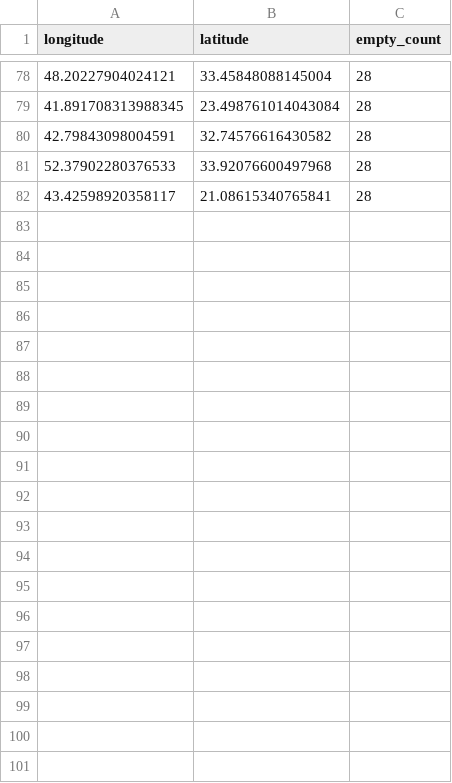
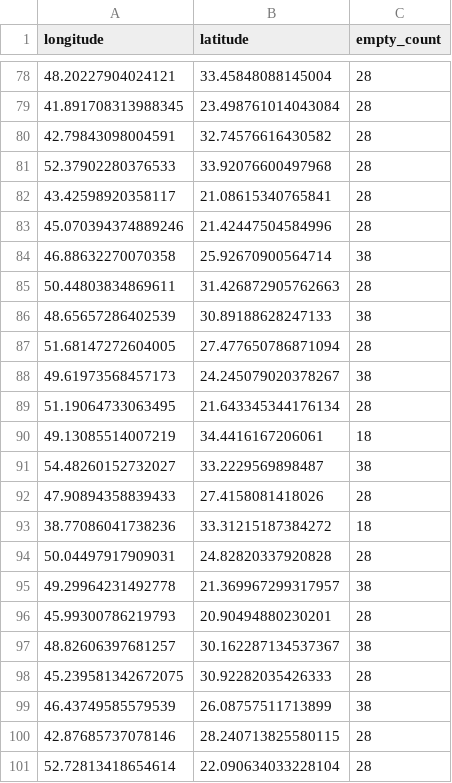
Before and after one commit to dimavolkov2003/IBS_labs, a CSV file: lab1/src/data/parking.csv, drawn as a sheet; only a part is shown, gaps mark what is left out; the diff covers the shown part only.

```diff
--- a/lab1/src/data/parking.csv
+++ b/lab1/src/data/parking.csv
@@ -82 +82,20 @@ longitude,latitude,empty_count
 43.42598920358117,21.08615340765841,28
+45.070394374889246,21.42447504584996,28
+46.88632270070358,25.92670900564714,38
+50.44803834869611,31.426872905762663,28
+48.65657286402539,30.89188628247133,38
+51.68147272604005,27.477650786871094,28
+49.61973568457173,24.245079020378267,38
+51.19064733063495,21.643345344176134,28
+49.13085514007219,34.4416167206061,18
+54.48260152732027,33.2229569898487,38
+47.90894358839433,27.4158081418026,28
+38.77086041738236,33.31215187384272,18
+50.04497917909031,24.82820337920828,28
+49.29964231492778,21.369967299317957,38
+45.99300786219793,20.90494880230201,28
+48.82606397681257,30.162287134537367,38
+45.239581342672075,30.92282035426333,28
+46.43749585579539,26.08757511713899,38
+42.87685737078146,28.240713825580115,28
+52.72813418654614,22.090634033228104,28
```
Also changed, not shown: 19 added rows elsewhere in this file, 20 other files.
